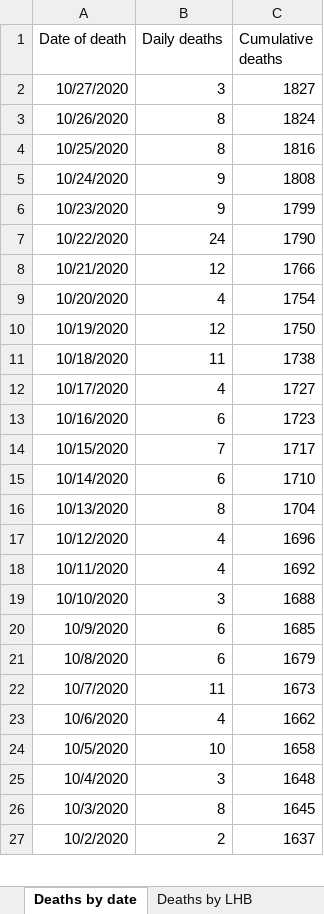
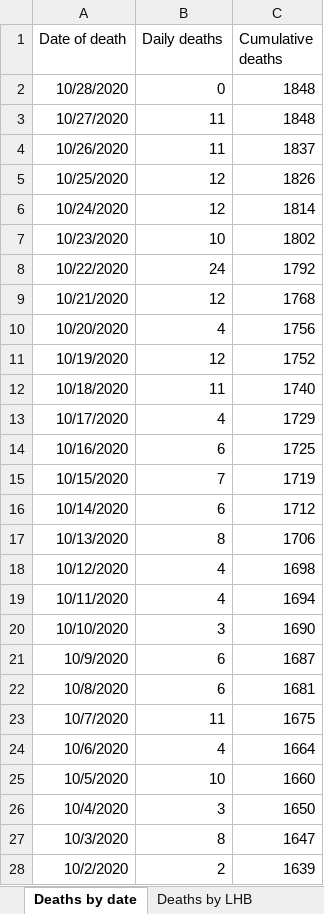
Before and after one commit to geeogi/covid-19-uk-data, an Excel workbook: data/raw/phw/Rapid COVID-19 surveillance data.xlsx, sheet Deaths by date, drawn as a sheet; only a part is shown; values as stored, in another font and other column widths than the file's, no borders; addresses are those after the commit; the diff covers the shown part only; the diff names each change by its address in the sheet, - before the commit and + after, or states it on an @@ line.

```diff
--- a/data/raw/phw/Rapid COVID-19 surveillance data.xlsx (sheet Deaths by date)
+++ b/data/raw/phw/Rapid COVID-19 surveillance data.xlsx (sheet Deaths by date)
+row 2: 10/28/2020 | 0 | 1848
-B3 (Daily deaths): 3
+B3 (Daily deaths): 11
-C3 (Cumulative deaths): 1827
+C3 (Cumulative deaths): 1848
-B4 (Daily deaths): 8
+B4 (Daily deaths): 11
-C4 (Cumulative deaths): 1824
+C4 (Cumulative deaths): 1837
-B5 (Daily deaths): 8
+B5 (Daily deaths): 12
-C5 (Cumulative deaths): 1816
+C5 (Cumulative deaths): 1826
-B6 (Daily deaths): 9
+B6 (Daily deaths): 12
-C6 (Cumulative deaths): 1808
+C6 (Cumulative deaths): 1814
-B7 (Daily deaths): 9
+B7 (Daily deaths): 10
-C7 (Cumulative deaths): 1799
+C7 (Cumulative deaths): 1802
-C8 (Cumulative deaths): 1790
+C8 (Cumulative deaths): 1792
-C9 (Cumulative deaths): 1766
+C9 (Cumulative deaths): 1768
-C10 (Cumulative deaths): 1754
+C10 (Cumulative deaths): 1756
-C11 (Cumulative deaths): 1750
+C11 (Cumulative deaths): 1752
-C12 (Cumulative deaths): 1738
+C12 (Cumulative deaths): 1740
-C13 (Cumulative deaths): 1727
+C13 (Cumulative deaths): 1729
-C14 (Cumulative deaths): 1723
+C14 (Cumulative deaths): 1725
-C15 (Cumulative deaths): 1717
+C15 (Cumulative deaths): 1719
-C16 (Cumulative deaths): 1710
+C16 (Cumulative deaths): 1712
-C17 (Cumulative deaths): 1704
+C17 (Cumulative deaths): 1706
-C18 (Cumulative deaths): 1696
+C18 (Cumulative deaths): 1698
-C19 (Cumulative deaths): 1692
+C19 (Cumulative deaths): 1694
-C20 (Cumulative deaths): 1688
+C20 (Cumulative deaths): 1690
-C21 (Cumulative deaths): 1685
+C21 (Cumulative deaths): 1687
-C22 (Cumulative deaths): 1679
+C22 (Cumulative deaths): 1681
-C23 (Cumulative deaths): 1673
+C23 (Cumulative deaths): 1675
-C24 (Cumulative deaths): 1662
+C24 (Cumulative deaths): 1664
-C25 (Cumulative deaths): 1658
+C25 (Cumulative deaths): 1660
-C26 (Cumulative deaths): 1648
+C26 (Cumulative deaths): 1650
-C27 (Cumulative deaths): 1645
+C27 (Cumulative deaths): 1647
-C28 (Cumulative deaths): 1637
+C28 (Cumulative deaths): 1639
```
Also changed, not shown: 1 added row and 201 edited cells elsewhere in this sheet, sheet Cases by MSOA, sheet Tests by specimen date, sheet Age and sex distribution, sheet Total tests authorised, sheet Headline summary, sheet Deaths by LHB, 1 more sheet, 8 other files.
